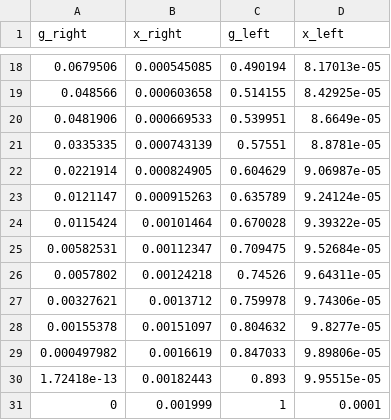
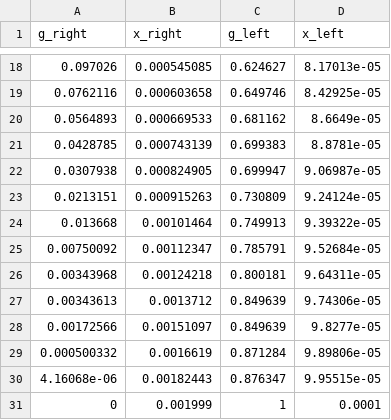
Before and after one commit to pvmodayil/coupled-microstrip-DRL-shape-optimisation, a CSV file: src/even/ga_lib/data/CaseD_optimized_curve.csv, drawn as a sheet; only a part is shown, gaps mark what is left out; the diff covers the shown part only.

```diff
--- a/src/even/ga_lib/data/CaseD_optimized_curve.csv
+++ b/src/even/ga_lib/data/CaseD_optimized_curve.csv
@@ -18,14 +18,14 @@ g_right,x_right,g_left,x_left
-0.0679506,0.000545085,0.490194,8.17013e-05
-0.048566,0.000603658,0.514155,8.42925e-05
-0.0481906,0.000669533,0.539951,8.6649e-05
-0.0335335,0.000743139,0.57551,8.8781e-05
-0.0221914,0.000824905,0.604629,9.06987e-05
-0.0121147,0.000915263,0.635789,9.24124e-05
-0.0115424,0.00101464,0.670028,9.39322e-05
-0.00582531,0.00112347,0.709475,9.52684e-05
-0.0057802,0.00124218,0.74526,9.64311e-05
-0.00327621,0.0013712,0.759978,9.74306e-05
-0.00155378,0.00151097,0.804632,9.8277e-05
-0.000497982,0.0016619,0.847033,9.89806e-05
-1.72418e-13,0.00182443,0.893,9.95515e-05
+0.097026,0.000545085,0.624627,8.17013e-05
+0.0762116,0.000603658,0.649746,8.42925e-05
+0.0564893,0.000669533,0.681162,8.6649e-05
+0.0428785,0.000743139,0.699383,8.8781e-05
+0.0307938,0.000824905,0.699947,9.06987e-05
+0.0213151,0.000915263,0.730809,9.24124e-05
+0.013668,0.00101464,0.749913,9.39322e-05
+0.00750092,0.00112347,0.785791,9.52684e-05
+0.00343968,0.00124218,0.800181,9.64311e-05
+0.00343613,0.0013712,0.849639,9.74306e-05
+0.00172566,0.00151097,0.849639,9.8277e-05
+0.000500332,0.0016619,0.871284,9.89806e-05
+4.16068e-06,0.00182443,0.876347,9.95515e-05
 0,0.001999,1,0.0001
```
Also changed, not shown: 31 edited cells elsewhere in this file, src/even/ga_lib/data/CaseL_optimized_curve.csv, src/even/ga_lib/data/energy_history_CaseL.csv, 3 other files.
